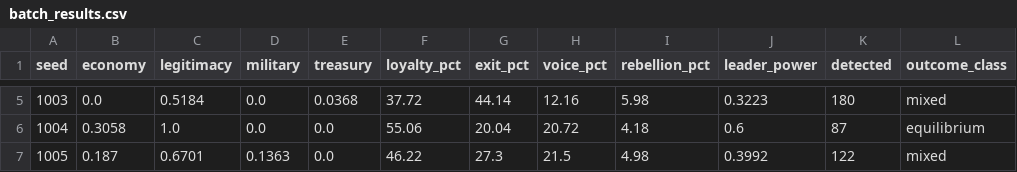
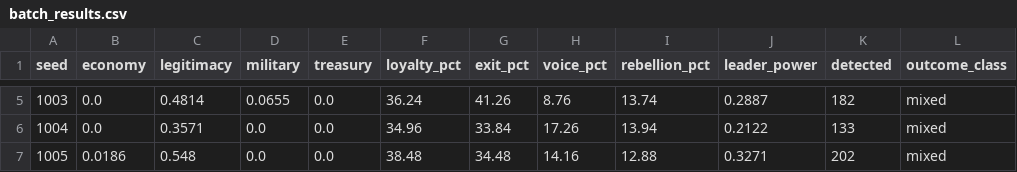
Before and after one commit to yasindolat20-collab/Omega-protocol, a CSV file: batch_results.csv, drawn as a sheet; only a part is shown, gaps mark what is left out; the diff covers the shown part only.

```diff
--- a/batch_results.csv
+++ b/batch_results.csv
@@ -5,3 +5,3 @@ seed,economy,legitimacy,military,treasury,loyalty_pct,exit_pct,voice_pct,rebelli
-1003,0.0,0.5184,0.0,0.0368,37.72,44.14,12.16,5.98,0.3223,180,mixed
-1004,0.3058,1.0,0.0,0.0,55.06,20.04,20.72,4.18,0.6,87,equilibrium
-1005,0.187,0.6701,0.1363,0.0,46.22,27.3,21.5,4.98,0.3992,122,mixed
+1003,0.0,0.4814,0.0655,0.0,36.24,41.26,8.76,13.74,0.2887,182,mixed
+1004,0.0,0.3571,0.0,0.0,34.96,33.84,17.26,13.94,0.2122,133,mixed
+1005,0.0186,0.548,0.0,0.0,38.48,34.48,14.16,12.88,0.3271,202,mixed
```
Also changed, not shown: 162 edited cells elsewhere in this file, simulation.csv, 14 other files.
